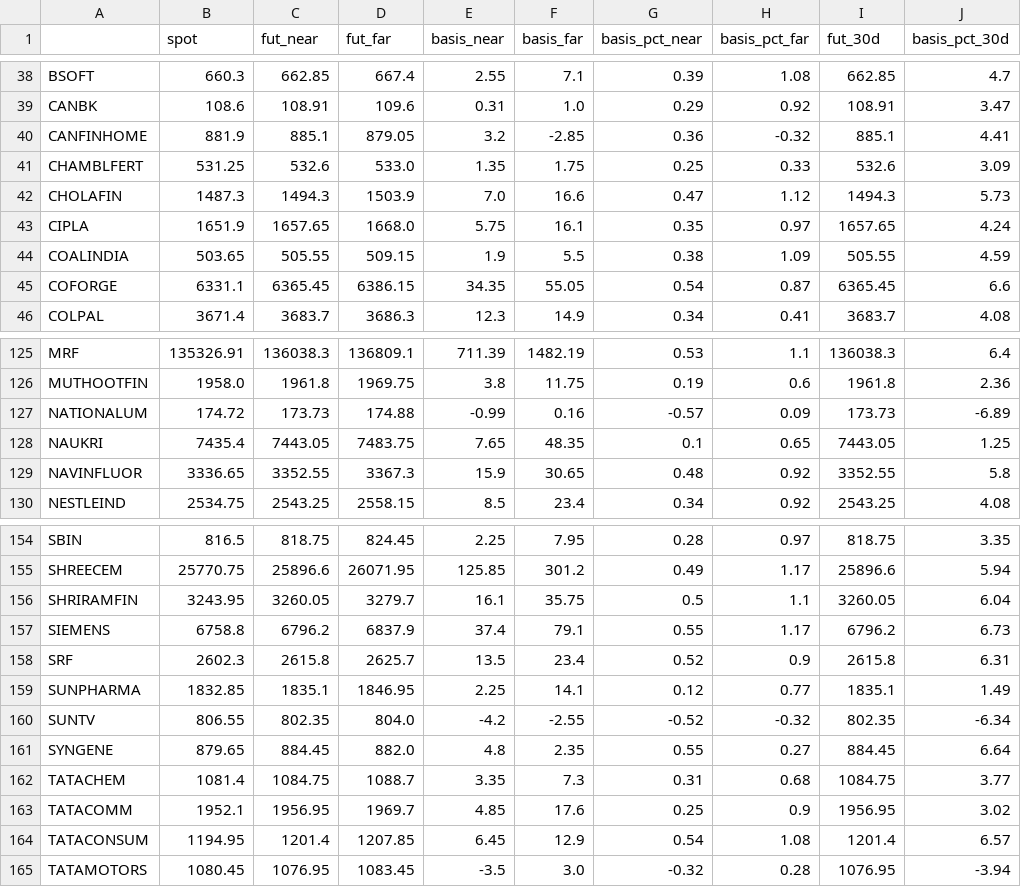
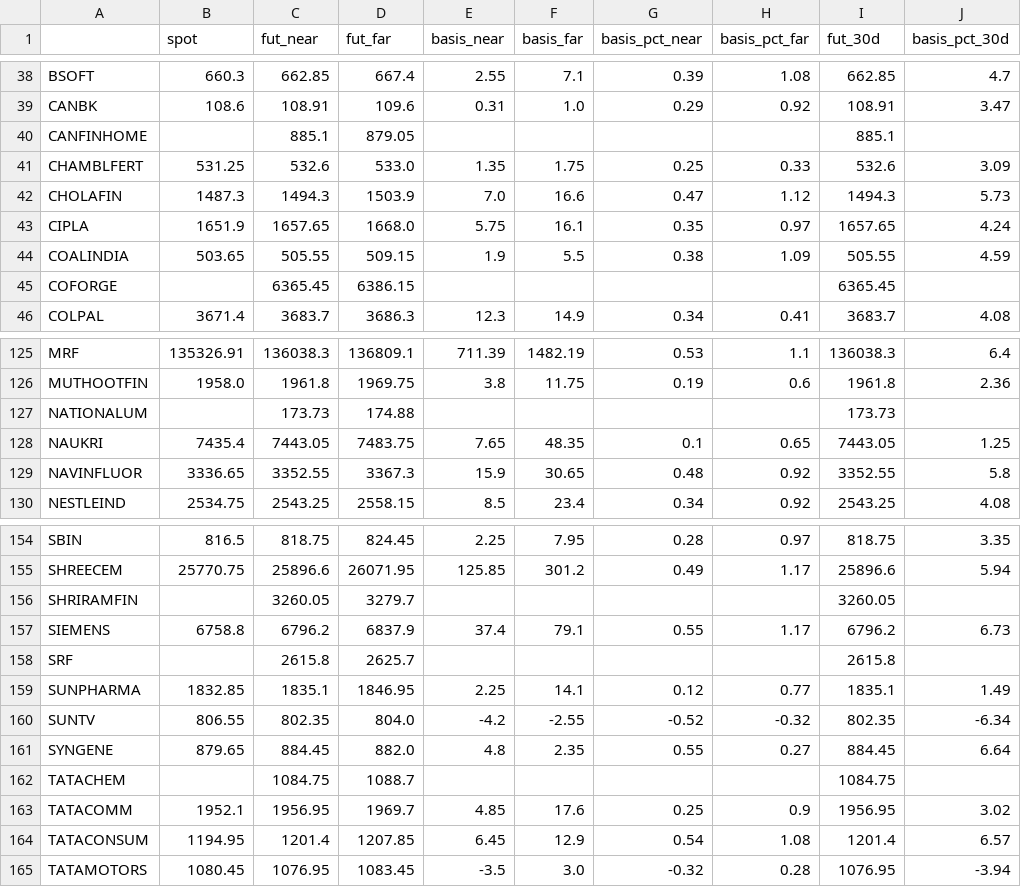
Before and after one commit to varunsrik/streamlit-test, a CSV file: backwardation_table.csv, drawn as a sheet; only a part is shown, gaps mark what is left out; the diff covers the shown part only.

```diff
--- a/backwardation_table.csv
+++ b/backwardation_table.csv
@@ -39,3 +39,3 @@ BSOFT,660.3,662.85,667.4,2.55,7.1,0.39,1.08,662.85,4.7
 CANBK,108.6,108.91,109.6,0.31,1.0,0.29,0.92,108.91,3.47
-CANFINHOME,881.9,885.1,879.05,3.2,-2.85,0.36,-0.32,885.1,4.41
+CANFINHOME,,885.1,879.05,,,,,885.1,
 CHAMBLFERT,531.25,532.6,533.0,1.35,1.75,0.25,0.33,532.6,3.09
@@ -44,3 +44,3 @@ CIPLA,1651.9,1657.65,1668.0,5.75,16.1,0.35,0.97,1657.65,4.24
 COALINDIA,503.65,505.55,509.15,1.9,5.5,0.38,1.09,505.55,4.59
-COFORGE,6331.1,6365.45,6386.15,34.35,55.05,0.54,0.87,6365.45,6.6
+COFORGE,,6365.45,6386.15,,,,,6365.45,
 COLPAL,3671.4,3683.7,3686.3,12.3,14.9,0.34,0.41,3683.7,4.08
@@ -126,3 +126,3 @@ MRF,135326.91,136038.3,136809.1,711.39,1482.19,0.53,1.1,136038.3,6.4
 MUTHOOTFIN,1958.0,1961.8,1969.75,3.8,11.75,0.19,0.6,1961.8,2.36
-NATIONALUM,174.72,173.73,174.88,-0.99,0.16,-0.57,0.09,173.73,-6.89
+NATIONALUM,,173.73,174.88,,,,,173.73,
 NAUKRI,7435.4,7443.05,7483.75,7.65,48.35,0.1,0.65,7443.05,1.25
@@ -155,5 +155,5 @@ SBIN,816.5,818.75,824.45,2.25,7.95,0.28,0.97,818.75,3.35
 SHREECEM,25770.75,25896.6,26071.95,125.85,301.2,0.49,1.17,25896.6,5.94
-SHRIRAMFIN,3243.95,3260.05,3279.7,16.1,35.75,0.5,1.1,3260.05,6.04
+SHRIRAMFIN,,3260.05,3279.7,,,,,3260.05,
 SIEMENS,6758.8,6796.2,6837.9,37.4,79.1,0.55,1.17,6796.2,6.73
-SRF,2602.3,2615.8,2625.7,13.5,23.4,0.52,0.9,2615.8,6.31
+SRF,,2615.8,2625.7,,,,,2615.8,
 SUNPHARMA,1832.85,1835.1,1846.95,2.25,14.1,0.12,0.77,1835.1,1.49
@@ -161,3 +161,3 @@ SUNTV,806.55,802.35,804.0,-4.2,-2.55,-0.52,-0.32,802.35,-6.34
 SYNGENE,879.65,884.45,882.0,4.8,2.35,0.55,0.27,884.45,6.64
-TATACHEM,1081.4,1084.75,1088.7,3.35,7.3,0.31,0.68,1084.75,3.77
+TATACHEM,,1084.75,1088.7,,,,,1084.75,
 TATACOMM,1952.1,1956.95,1969.7,4.85,17.6,0.25,0.9,1956.95,3.02
```
Also changed, not shown: 66 edited cells elsewhere in this file, industry_sub_Capital Goods_table.csv, industry_sub_Healthcare_table.csv, 22 other files.
